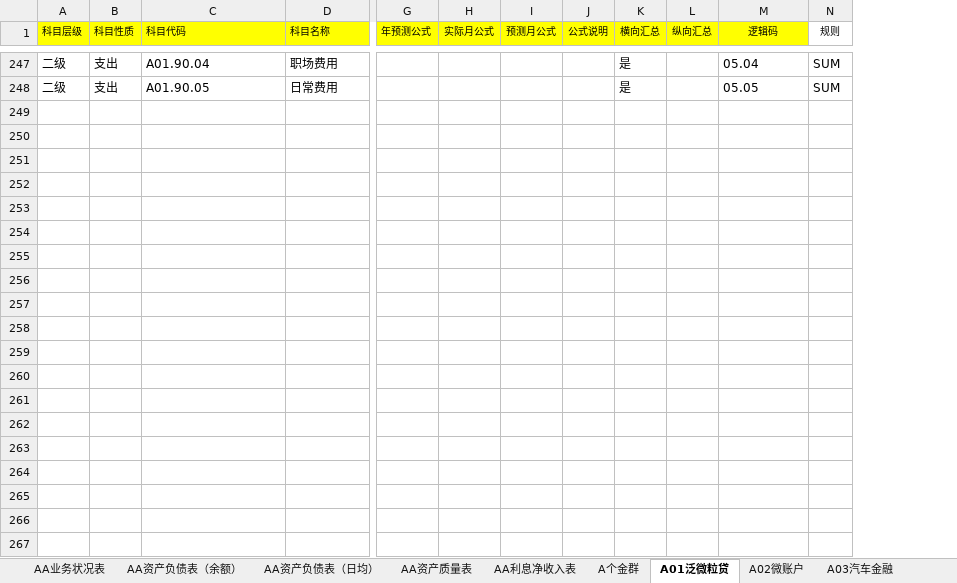
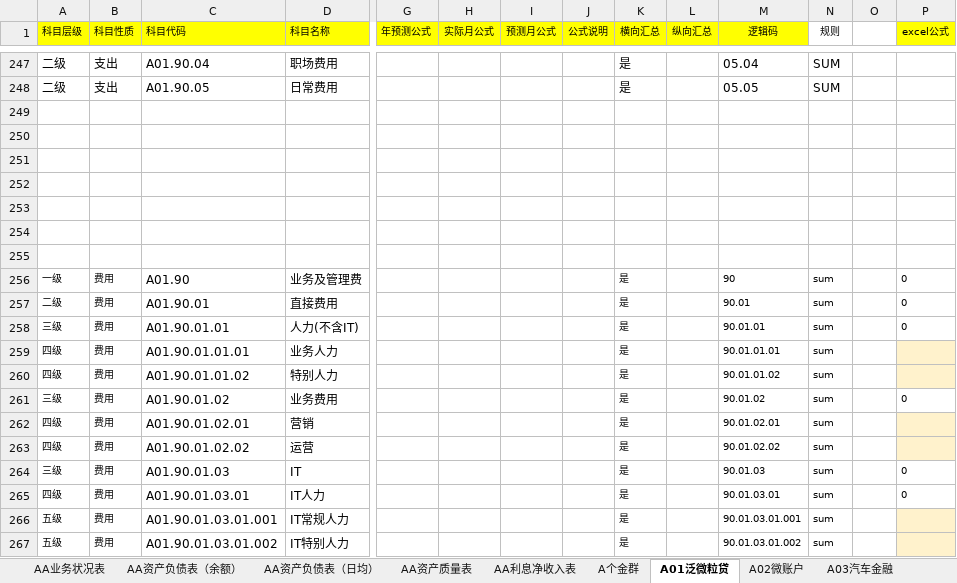
Before and after one commit to wuzhideren5-glitch/banking-budget-system-demo, an Excel workbook: resources/business_inputs/机构及产品指标（公式配置） - v03.xlsx, sheet A01泛微粒贷, drawn as a sheet; only a part is shown, gaps mark what is left out; values as stored, in another font and other column widths than the file's, no borders; rows hold the shown columns only; the diff covers the shown part only; the diff names each change by its address in the sheet, - before the commit and + after, or states it on an @@ line.

```diff
--- a/resources/business_inputs/机构及产品指标（公式配置） - v03.xlsx (sheet A01泛微粒贷)
+++ b/resources/business_inputs/机构及产品指标（公式配置） - v03.xlsx (sheet A01泛微粒贷)
+column O, empty
+column P (excel公式), empty
+row 249: (empty)
+row 250: (empty)
+row 251: (empty)
+row 252: (empty)
+row 253: (empty)
+row 254: (empty)
+row 255: (empty)
+row 256: 一级 | 费用 | A01.90 | 业务及管理费 |  |  |  |  | 是 |  | 90 | sum |  | 0
+row 257: 二级 | 费用 | A01.90.01 | 直接费用 |  |  |  |  | 是 |  | 90.01 | sum |  | 0
+row 258: 三级 | 费用 | A01.90.01.01 | 人力(不含IT) |  |  |  |  | 是 |  | 90.01.01 | sum |  | 0
+row 259: 四级 | 费用 | A01.90.01.01.01 | 业务人力 |  |  |  |  | 是 |  | 90.01.01.01 | sum
+row 260: 四级 | 费用 | A01.90.01.01.02 | 特别人力 |  |  |  |  | 是 |  | 90.01.01.02 | sum
+row 261: 三级 | 费用 | A01.90.01.02 | 业务费用 |  |  |  |  | 是 |  | 90.01.02 | sum |  | 0
+row 262: 四级 | 费用 | A01.90.01.02.01 | 营销 |  |  |  |  | 是 |  | 90.01.02.01 | sum
+row 263: 四级 | 费用 | A01.90.01.02.02 | 运营 |  |  |  |  | 是 |  | 90.01.02.02 | sum
+row 264: 三级 | 费用 | A01.90.01.03 | IT |  |  |  |  | 是 |  | 90.01.03 | sum |  | 0
+row 265: 四级 | 费用 | A01.90.01.03.01 | IT人力 |  |  |  |  | 是 |  | 90.01.03.01 | sum |  | 0
+row 266: 五级 | 费用 | A01.90.01.03.01.001 | IT常规人力 |  |  |  |  | 是 |  | 90.01.03.01.001 | sum
+row 267: 五级 | 费用 | A01.90.01.03.01.002 | IT特别人力 |  |  |  |  | 是 |  | 90.01.03.01.002 | sum
```
Also changed, not shown: 48 added rows, 13 edited cells and cell formats elsewhere in this sheet, sheet A个金群, sheet D国际业务, sheet C02国内研发, sheet F司库及其他, sheet E01小鹅导流, sheet C01国内业务, 11 more sheets, formulas that keep their value, resources/business_inputs/机构及产品指标（公式配置） - v0.xlsx, 12 other files.
